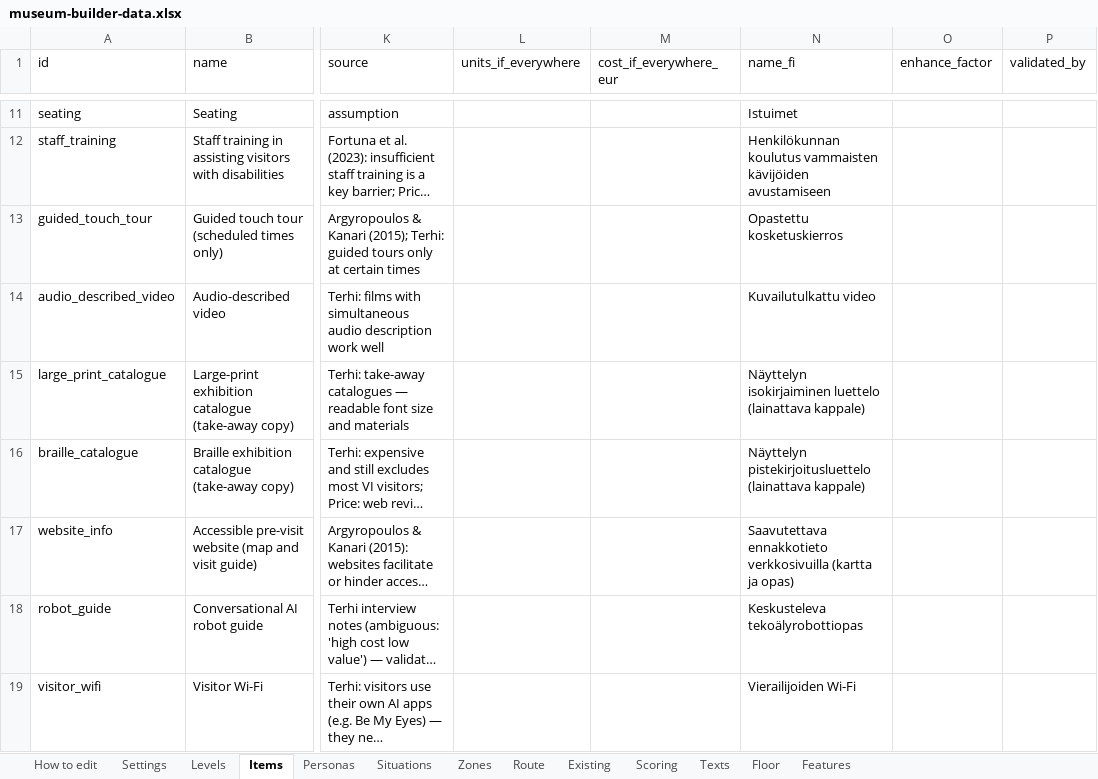
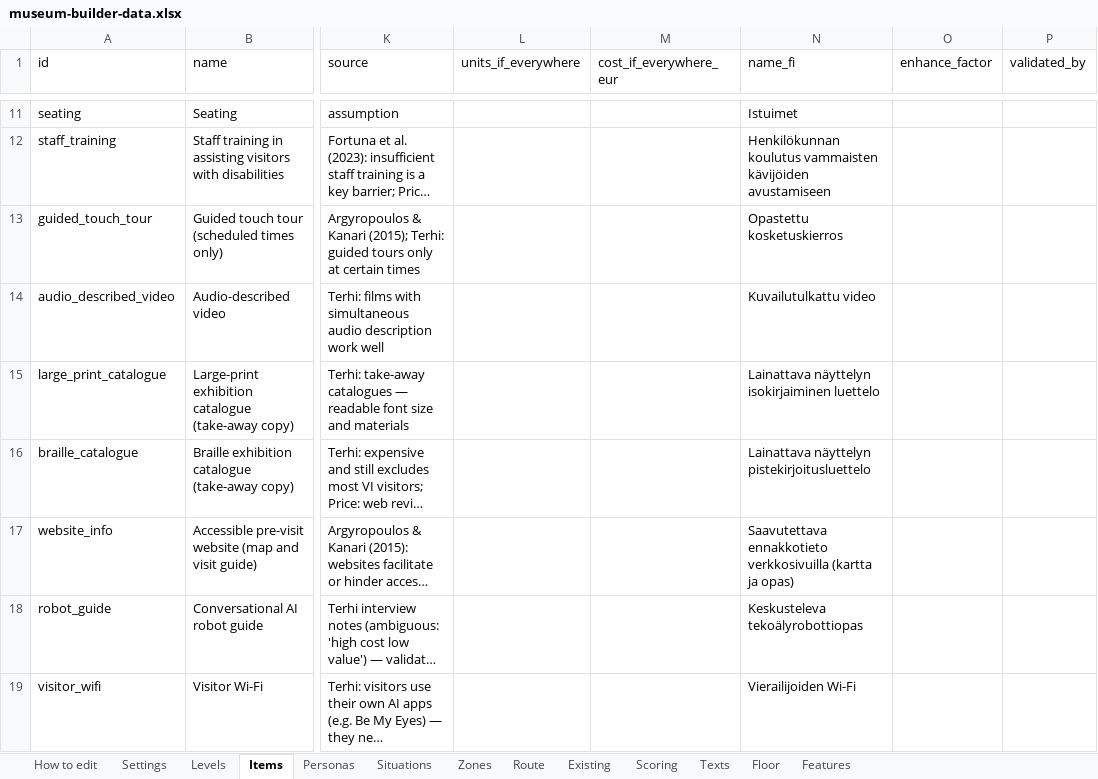
Before and after one commit to valentinasm15/museum-builder, an Excel workbook: src/data/museum-builder-data.xlsx, sheet Items, drawn as a sheet; only a part is shown, gaps mark what is left out; long unchanged cells end in …; values as stored, in another font and other column widths than the file's, no borders; the diff names each change by its address in the sheet, - before the commit and + after, or states it on an @@ line.

```diff
--- a/src/data/museum-builder-data.xlsx (sheet Items)
+++ b/src/data/museum-builder-data.xlsx (sheet Items)
-N15 (name_fi): Näyttelyn isokirjaiminen luettelo (lainattava kappale)
+N15 (name_fi): Lainattava näyttelyn isokirjaiminen luettelo
-N16 (name_fi): Näyttelyn pistekirjoitusluettelo (lainattava kappale)
+N16 (name_fi): Lainattava näyttelyn pistekirjoitusluettelo
```
